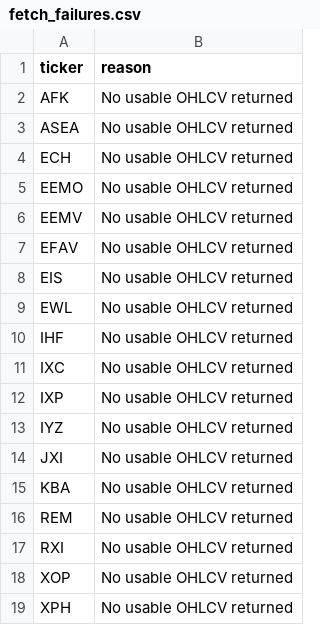
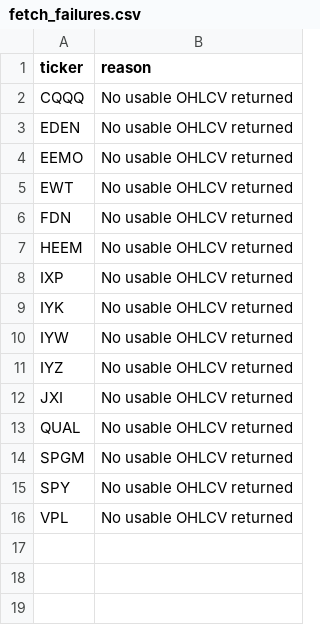
Before and after one commit to drynflying/global-market-rotation-engine, a CSV file: results/fetch_failures.csv, drawn as a sheet.

```diff
--- a/results/fetch_failures.csv
+++ b/results/fetch_failures.csv
@@ -1,19 +1,16 @@
 ticker,reason
-AFK,No usable OHLCV returned
-ASEA,No usable OHLCV returned
-ECH,No usable OHLCV returned
+CQQQ,No usable OHLCV returned
+EDEN,No usable OHLCV returned
 EEMO,No usable OHLCV returned
-EEMV,No usable OHLCV returned
-EFAV,No usable OHLCV returned
-EIS,No usable OHLCV returned
-EWL,No usable OHLCV returned
-IHF,No usable OHLCV returned
-IXC,No usable OHLCV returned
+EWT,No usable OHLCV returned
+FDN,No usable OHLCV returned
+HEEM,No usable OHLCV returned
 IXP,No usable OHLCV returned
+IYK,No usable OHLCV returned
+IYW,No usable OHLCV returned
 IYZ,No usable OHLCV returned
 JXI,No usable OHLCV returned
-KBA,No usable OHLCV returned
-REM,No usable OHLCV returned
-RXI,No usable OHLCV returned
-XOP,No usable OHLCV returned
-XPH,No usable OHLCV returned
+QUAL,No usable OHLCV returned
+SPGM,No usable OHLCV returned
+SPY,No usable OHLCV returned
+VPL,No usable OHLCV returned
```
Also changed, not shown: results/weekly_recommendation_shadow_outcomes.csv, 17 other files.
